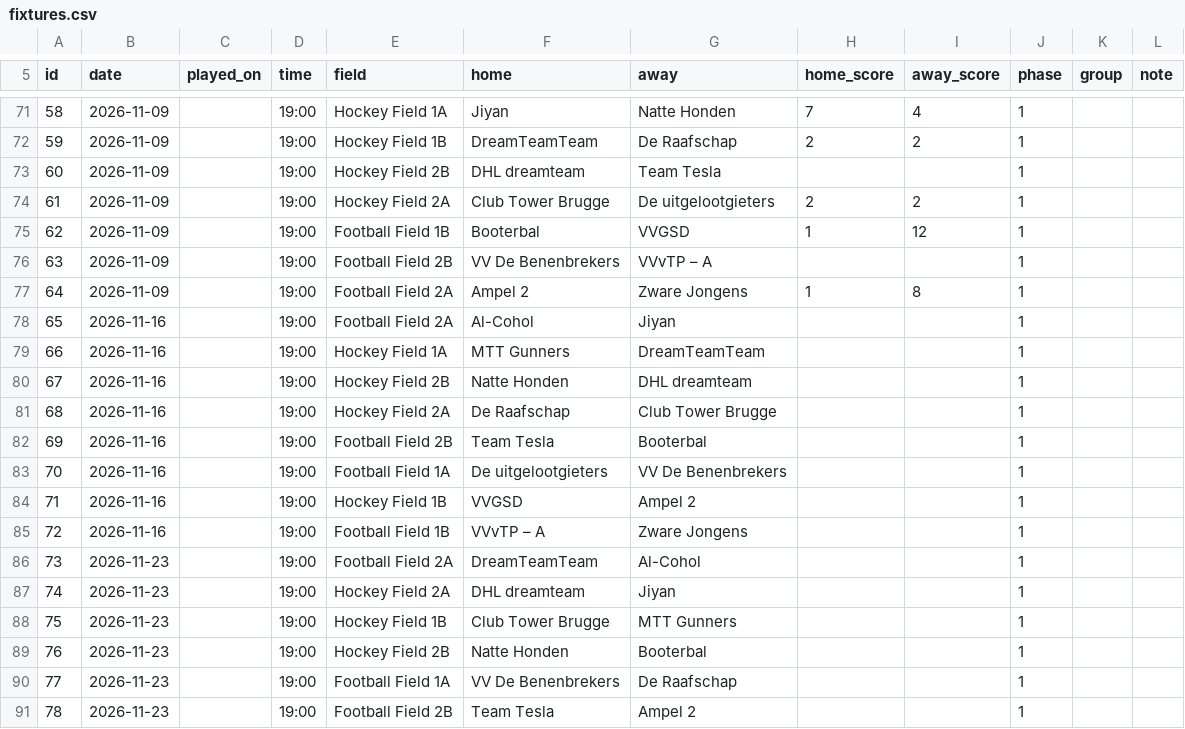
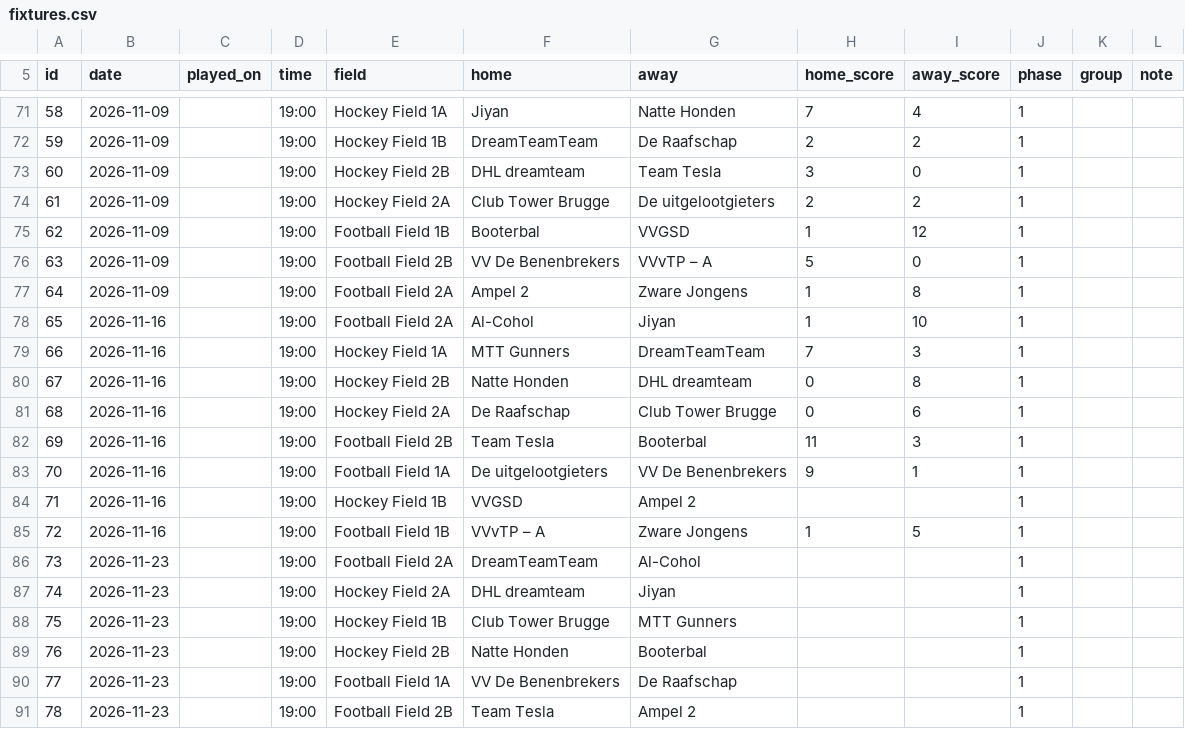
Before and after one commit to bobonius/ctb-dashboard, a CSV file: data/fixtures.csv, drawn as a sheet; only a part is shown, gaps mark what is left out.

Commit message:
Update fixtures.csv

```diff
--- a/data/fixtures.csv
+++ b/data/fixtures.csv
@@ -72,15 +72,15 @@ id,date,played_on,time,field,home,away,home_score,away_score,phase,group,note
 59,2026-11-09,,19:00,Hockey Field 1B,DreamTeamTeam,De Raafschap,2,2,1,
-60,2026-11-09,,19:00,Hockey Field 2B,DHL dreamteam,Team Tesla,,,1,
+60,2026-11-09,,19:00,Hockey Field 2B,DHL dreamteam,Team Tesla,3,0,1,
 61,2026-11-09,,19:00,Hockey Field 2A,Club Tower Brugge,De uitgelootgieters,2,2,1,
 62,2026-11-09,,19:00,Football Field 1B,Booterbal,VVGSD,1,12,1,
-63,2026-11-09,,19:00,Football Field 2B,VV De Benenbrekers,VVvTP – A,,,1,
+63,2026-11-09,,19:00,Football Field 2B,VV De Benenbrekers,VVvTP – A,5,0,1,
 64,2026-11-09,,19:00,Football Field 2A,Ampel 2,Zware Jongens,1,8,1,
-65,2026-11-16,,19:00,Football Field 2A,Al-Cohol,Jiyan,,,1,
-66,2026-11-16,,19:00,Hockey Field 1A,MTT Gunners,DreamTeamTeam,,,1,
-67,2026-11-16,,19:00,Hockey Field 2B,Natte Honden,DHL dreamteam,,,1,
-68,2026-11-16,,19:00,Hockey Field 2A,De Raafschap,Club Tower Brugge,,,1,
-69,2026-11-16,,19:00,Football Field 2B,Team Tesla,Booterbal,,,1,
-70,2026-11-16,,19:00,Football Field 1A,De uitgelootgieters,VV De Benenbrekers,,,1,
+65,2026-11-16,,19:00,Football Field 2A,Al-Cohol,Jiyan,1,10,1,
+66,2026-11-16,,19:00,Hockey Field 1A,MTT Gunners,DreamTeamTeam,7,3,1,
+67,2026-11-16,,19:00,Hockey Field 2B,Natte Honden,DHL dreamteam,0,8,1,
+68,2026-11-16,,19:00,Hockey Field 2A,De Raafschap,Club Tower Brugge,0,6,1,
+69,2026-11-16,,19:00,Football Field 2B,Team Tesla,Booterbal,11,3,1,
+70,2026-11-16,,19:00,Football Field 1A,De uitgelootgieters,VV De Benenbrekers,9,1,1,
 71,2026-11-16,,19:00,Hockey Field 1B,VVGSD,Ampel 2,,,1,
-72,2026-11-16,,19:00,Football Field 1B,VVvTP – A,Zware Jongens,,,1,
+72,2026-11-16,,19:00,Football Field 1B,VVvTP – A,Zware Jongens,1,5,1,
 73,2026-11-23,,19:00,Football Field 2A,DreamTeamTeam,Al-Cohol,,,1,
```
